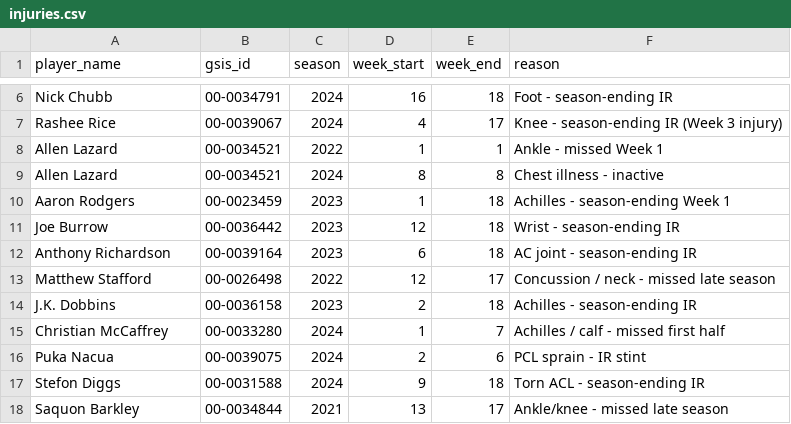
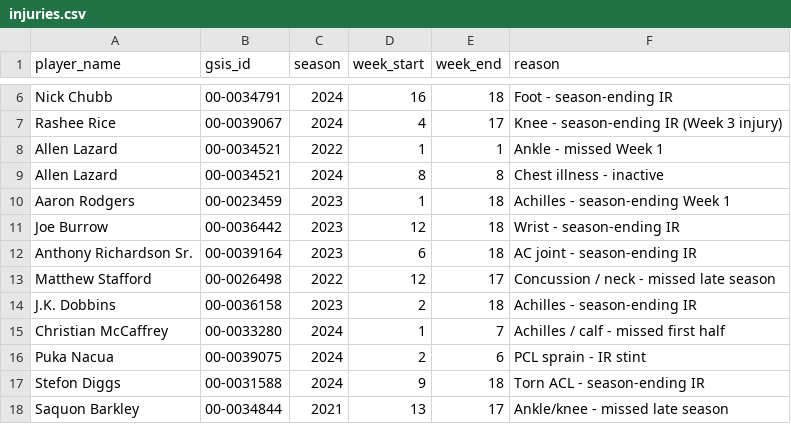
Before and after one commit to Oliverwkw/LOTG-Stats, a CSV file: data/injuries.csv, drawn as a sheet; only a part is shown, gaps mark what is left out.

```diff
--- a/data/injuries.csv
+++ b/data/injuries.csv
@@ -11,3 +11,3 @@ Aaron Rodgers,00-0023459,2023,1,18,Achilles - season-ending Week 1
 Joe Burrow,00-0036442,2023,12,18,Wrist - season-ending IR
-Anthony Richardson,00-0039164,2023,6,18,AC joint - season-ending IR
+Anthony Richardson Sr.,00-0039164,2023,6,18,AC joint - season-ending IR
 Matthew Stafford,00-0026498,2022,12,17,Concussion / neck - missed late season
```
Also changed, not shown: data/game_day_status.csv, data/struck_game_stats.csv, 10 other files.
